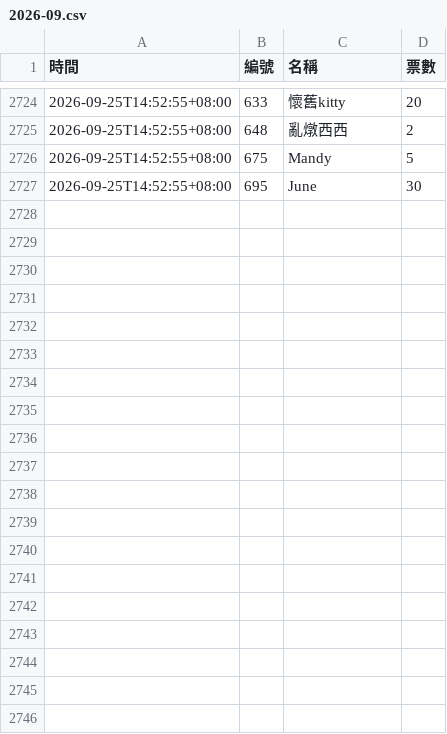
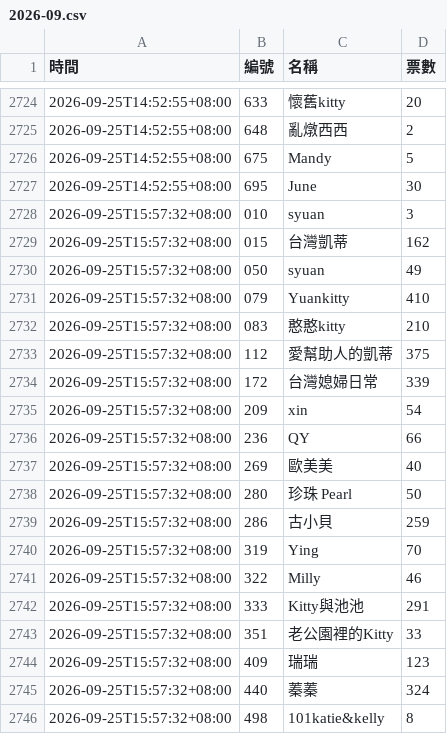
Before and after one commit to BrandonYang1203/KY-tracker, a CSV file: data/2026-09.csv, drawn as a sheet; only a part is shown, gaps mark what is left out; the diff covers the shown part only; the diff names each change by its address in the sheet, - before the commit and + after, or states it on an @@ line.

```diff
--- a/data/2026-09.csv
+++ b/data/2026-09.csv
+row 2728: 2026-09-25T15:57:32+08:00 | 010 | syuan | 3
+row 2729: 2026-09-25T15:57:32+08:00 | 015 | 台灣凱蒂 | 162
+row 2730: 2026-09-25T15:57:32+08:00 | 050 | syuan | 49
+row 2731: 2026-09-25T15:57:32+08:00 | 079 | Yuankitty | 410
+row 2732: 2026-09-25T15:57:32+08:00 | 083 | 憨憨kitty | 210
+row 2733: 2026-09-25T15:57:32+08:00 | 112 | 愛幫助人的凱蒂 | 375
+row 2734: 2026-09-25T15:57:32+08:00 | 172 | 台灣媳婦日常 | 339
+row 2735: 2026-09-25T15:57:32+08:00 | 209 | xin | 54
+row 2736: 2026-09-25T15:57:32+08:00 | 236 | QY | 66
+row 2737: 2026-09-25T15:57:32+08:00 | 269 | 歐美美 | 40
+row 2738: 2026-09-25T15:57:32+08:00 | 280 | 珍珠 Pearl | 50
+row 2739: 2026-09-25T15:57:32+08:00 | 286 | 古小貝 | 259
+row 2740: 2026-09-25T15:57:32+08:00 | 319 | Ying | 70
+row 2741: 2026-09-25T15:57:32+08:00 | 322 | Milly | 46
+row 2742: 2026-09-25T15:57:32+08:00 | 333 | Kitty與池池 | 291
+row 2743: 2026-09-25T15:57:32+08:00 | 351 | 老公園裡的Kitty | 33
+row 2744: 2026-09-25T15:57:32+08:00 | 409 | 瑞瑞 | 123
+row 2745: 2026-09-25T15:57:32+08:00 | 440 | 蓁蓁 | 324
+row 2746: 2026-09-25T15:57:32+08:00 | 498 | 101katie&kelly | 8
```
Also changed, not shown: 13 added rows elsewhere in this file, 1 other file.
